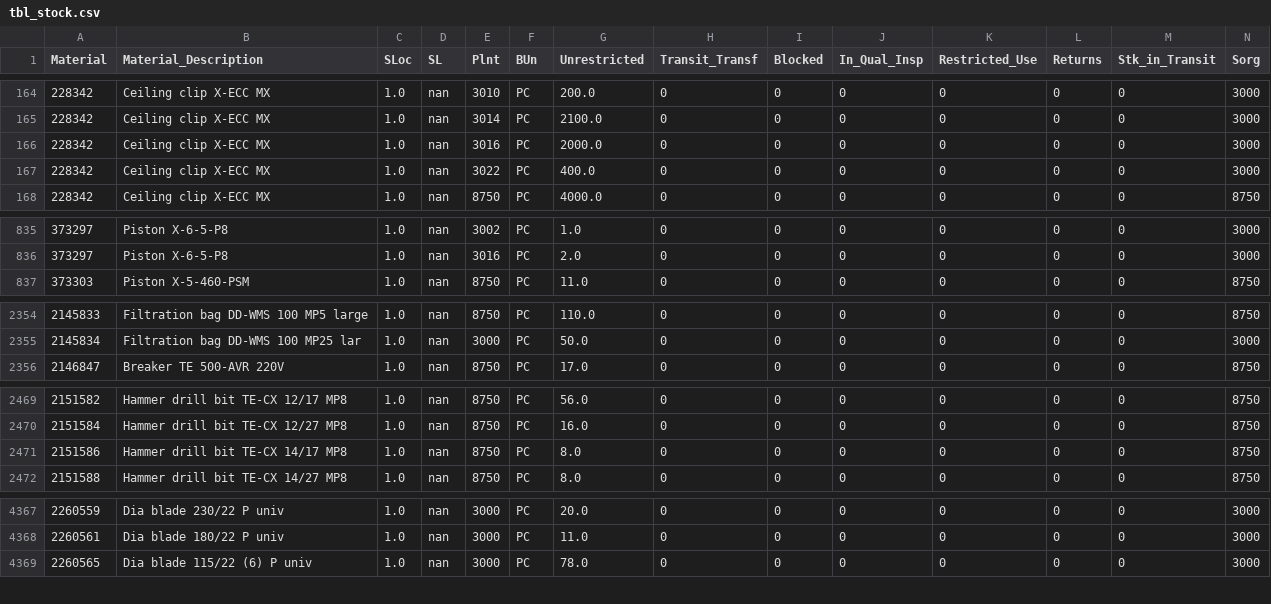
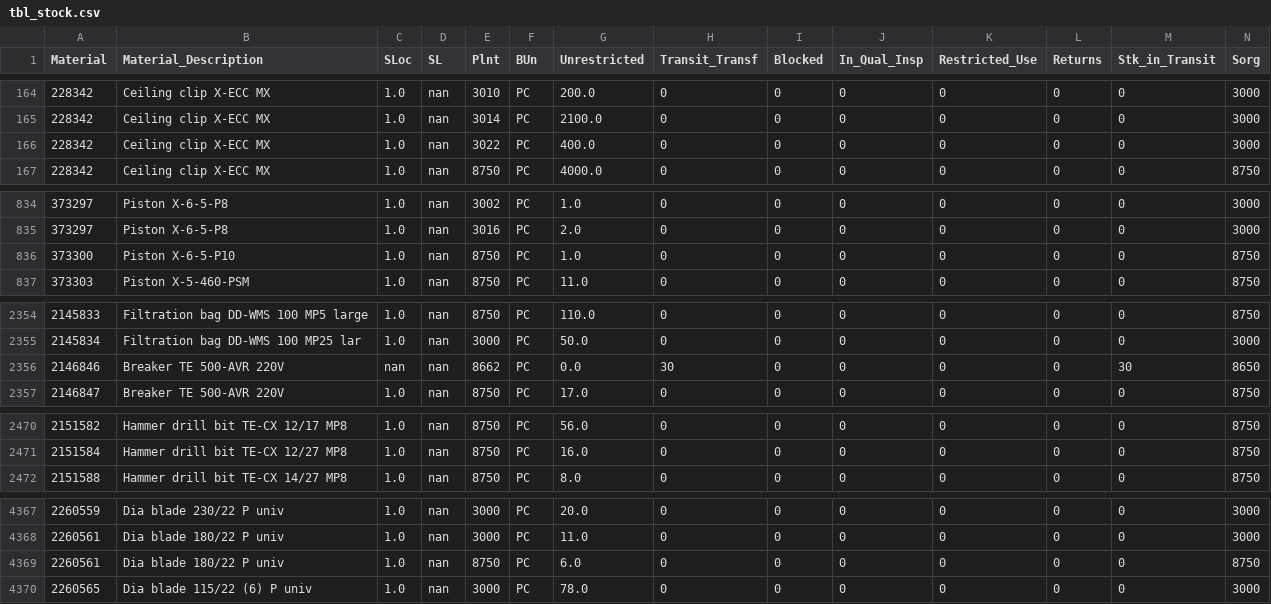
Before and after one commit to jasonssdev/etl-sap-gui, a CSV file: data/processed/tbl_stock.csv, drawn as a sheet; only a part is shown, gaps mark what is left out; removed rows and columns are numbered as before the commit, all else as after; rows hold the shown columns only; the diff covers the shown part only; the diff names each change by its address in the sheet, - before the commit and + after, or states it on an @@ line.

```diff
--- a/data/processed/tbl_stock.csv
+++ b/data/processed/tbl_stock.csv
-row 166: 228342 | Ceiling clip X-ECC MX | 1.0 | nan | 3016 | PC | 2000.0 | 0 | 0 | 0 | 0 | 0 | 0 | 3000
+row 836: 373300 | Piston X-6-5-P10 | 1.0 | nan | 8750 | PC | 1.0 | 0 | 0 | 0 | 0 | 0 | 0 | 8750
+row 2356: 2146846 | Breaker TE 500-AVR 220V | nan | nan | 8662 | PC | 0.0 | 30 | 0 | 0 | 0 | 0 | 30 | 8650
-row 2471: 2151586 | Hammer drill bit TE-CX 14/17 MP8 | 1.0 | nan | 8750 | PC | 8.0 | 0 | 0 | 0 | 0 | 0 | 0 | 8750
+row 4369: 2260561 | Dia blade 180/22 P univ | 1.0 | nan | 8750 | PC | 6.0 | 0 | 0 | 0 | 0 | 0 | 0 | 8750
```
Also changed, not shown: 1 added row and 14 edited cells elsewhere in this file, 19 other files.
